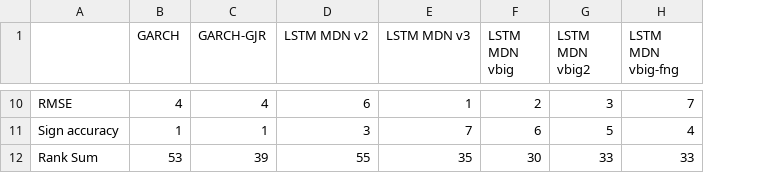
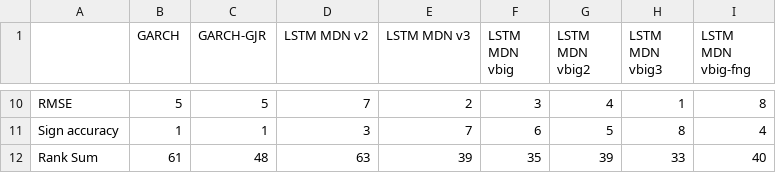
Before and after one commit to tjespe/master, a CSV file: Code/results/comp_rankings_GOOG.csv, drawn as a sheet; only a part is shown, gaps mark what is left out; addresses are those after the commit; the diff covers the shown part only; the diff names each change by its address in the sheet, - before the commit and + after, or states it on an @@ line.

```diff
--- a/Code/results/comp_rankings_GOOG.csv
+++ b/Code/results/comp_rankings_GOOG.csv
+column H (LSTM MDN vbig3), rows 10-12: 1 | 8 | 33
-B10 (GARCH): 4
+B10 (GARCH): 5
-C10 (GARCH-GJR): 4
+C10 (GARCH-GJR): 5
-D10 (LSTM MDN v2): 6
+D10 (LSTM MDN v2): 7
-E10 (LSTM MDN v3): 1
+E10 (LSTM MDN v3): 2
-F10 (LSTM MDN vbig): 2
+F10 (LSTM MDN vbig): 3
-G10 (LSTM MDN vbig2): 3
+G10 (LSTM MDN vbig2): 4
-I10 (LSTM MDN vbig-fng): 7
+I10 (LSTM MDN vbig-fng): 8
-B12 (GARCH): 53
+B12 (GARCH): 61
-C12 (GARCH-GJR): 39
+C12 (GARCH-GJR): 48
-D12 (LSTM MDN v2): 55
+D12 (LSTM MDN v2): 63
-E12 (LSTM MDN v3): 35
+E12 (LSTM MDN v3): 39
-F12 (LSTM MDN vbig): 30
+F12 (LSTM MDN vbig): 35
-G12 (LSTM MDN vbig2): 33
+G12 (LSTM MDN vbig2): 39
-I12 (LSTM MDN vbig-fng): 33
+I12 (LSTM MDN vbig-fng): 40
```
Also changed, not shown: 40 edited cells elsewhere in this file, Code/predictions/lstm_mdn_predictions_GOOG_30_days_vbig3.csv, Code/results/comp_results_GOOG.csv, 10 other files.
